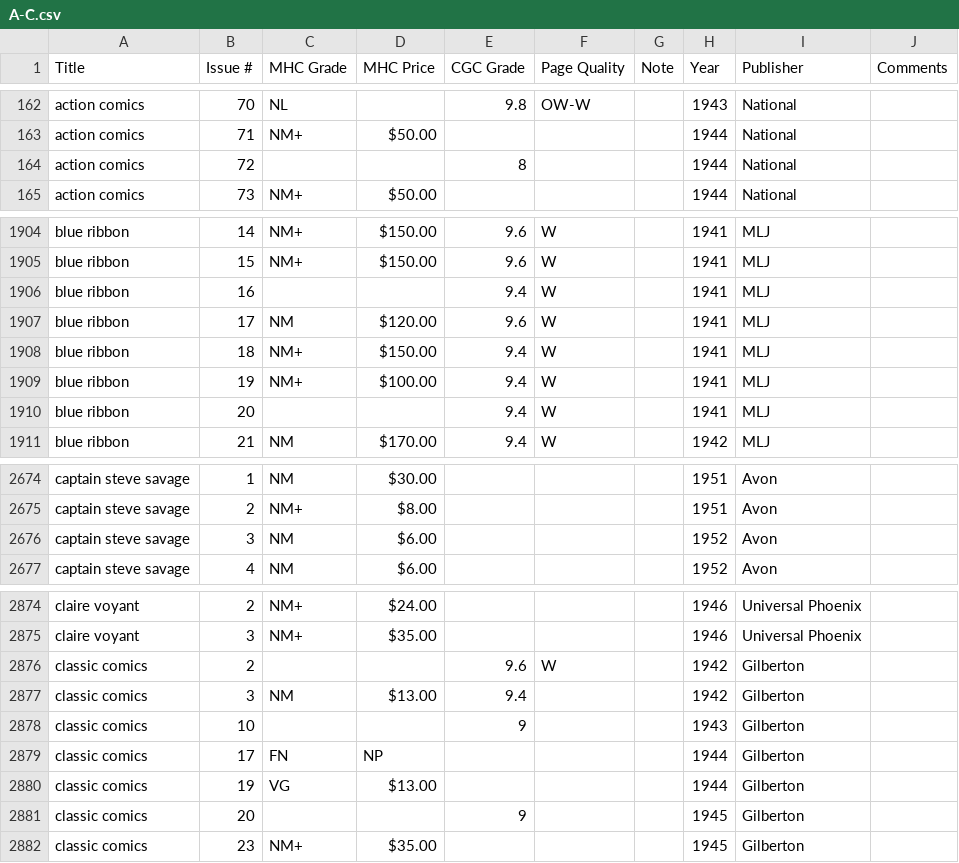
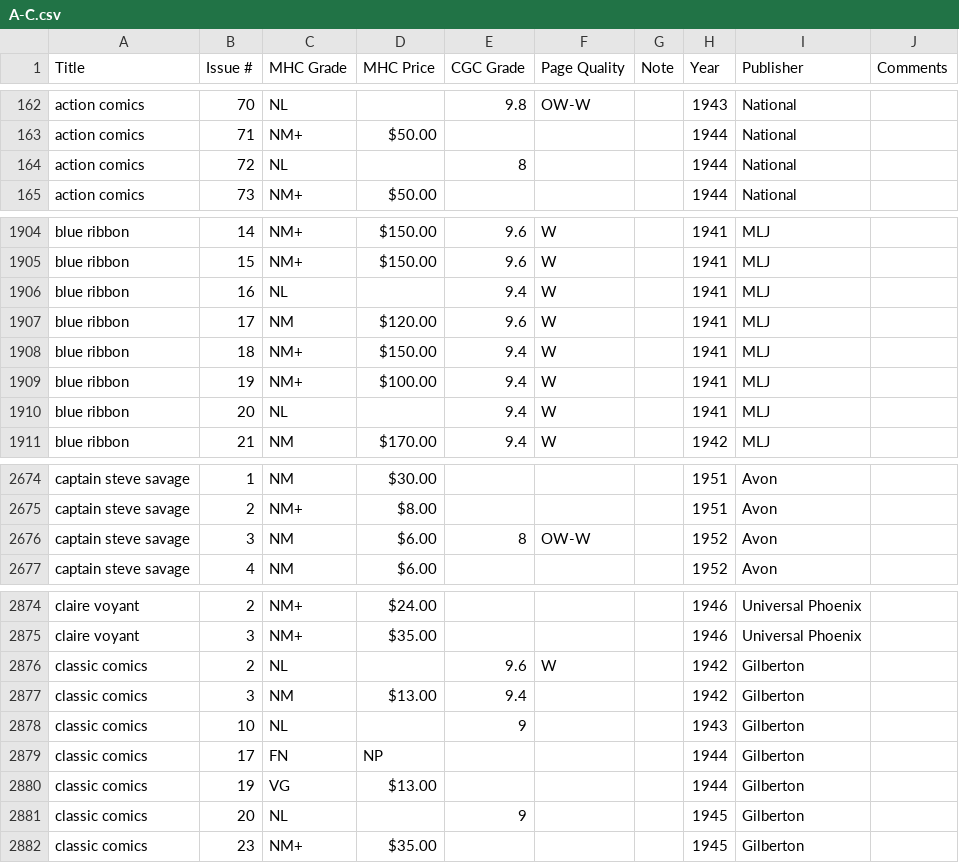
Before and after one commit to roblarsen/Edgar-Church-Collection-Data, a CSV file: src/A-C.csv, drawn as a sheet; only a part is shown, gaps mark what is left out.

```diff
--- a/src/A-C.csv
+++ b/src/A-C.csv
@@ -163,3 +163,3 @@ action comics ,70,NL ,,9.8,OW-W , ,1943,National,
 action comics ,71,NM+,$50.00 ,,,,1944,National,
-action comics ,72,,,8,,,1944,National,
+action comics ,72,NL ,,8,,,1944,National,
 action comics ,73,NM+,$50.00 ,,,,1944,National,
@@ -1905,3 +1905,3 @@ blue ribbon,14,NM+,$150.00 ,9.6,W,,1941,MLJ,
 blue ribbon,15,NM+,$150.00 ,9.6,W,,1941,MLJ,
-blue ribbon,16,,,9.4,W,,1941,MLJ,
+blue ribbon,16,NL ,,9.4,W,,1941,MLJ,
 blue ribbon,17,NM,$120.00 ,9.6,W,,1941,MLJ,
@@ -1909,3 +1909,3 @@ blue ribbon,18,NM+,$150.00 ,9.4,W,,1941,MLJ,
 blue ribbon,19,NM+,$100.00 ,9.4,W,,1941,MLJ,
-blue ribbon,20, , ,9.4,W,,1941,MLJ,
+blue ribbon,20,NL , ,9.4,W,,1941,MLJ,
 blue ribbon,21,NM,$170.00 ,9.4,W,,1942,MLJ,
@@ -2675,3 +2675,3 @@ captain steve savage,1,NM,$30.00 ,,,,1951,Avon,
 captain steve savage,2,NM+,$8.00 ,,,,1951,Avon,
-captain steve savage,3,NM,$6.00 ,,,,1952,Avon,
+captain steve savage,3,NM,$6.00 ,8,OW-W ,,1952,Avon,
 captain steve savage,4,NM,$6.00 ,,,,1952,Avon,
@@ -2875,8 +2875,8 @@ claire voyant,2,NM+,$24.00 ,,,,1946,Universal Phoenix,
 claire voyant,3,NM+,$35.00 ,,,,1946,Universal Phoenix,
-classic comics,2,,,9.6,W ,,1942,Gilberton,
+classic comics,2,NL ,,9.6,W ,,1942,Gilberton,
 classic comics,3,NM,$13.00 ,9.4,,,1942,Gilberton,
-classic comics,10,,,9,,,1943,Gilberton,
+classic comics,10,NL ,,9,,,1943,Gilberton,
 classic comics,17,FN,NP,,,,1944,Gilberton,
 classic comics,19,VG,$13.00 ,,,,1944,Gilberton,
-classic comics,20, , ,9,,,1945,Gilberton,
+classic comics,20,NL , ,9,,,1945,Gilberton,
 classic comics,23,NM+,$35.00 ,,,,1945,Gilberton,
```
Also changed, not shown: src/D-F.csv, src/G-I.csv, 2 other files.
